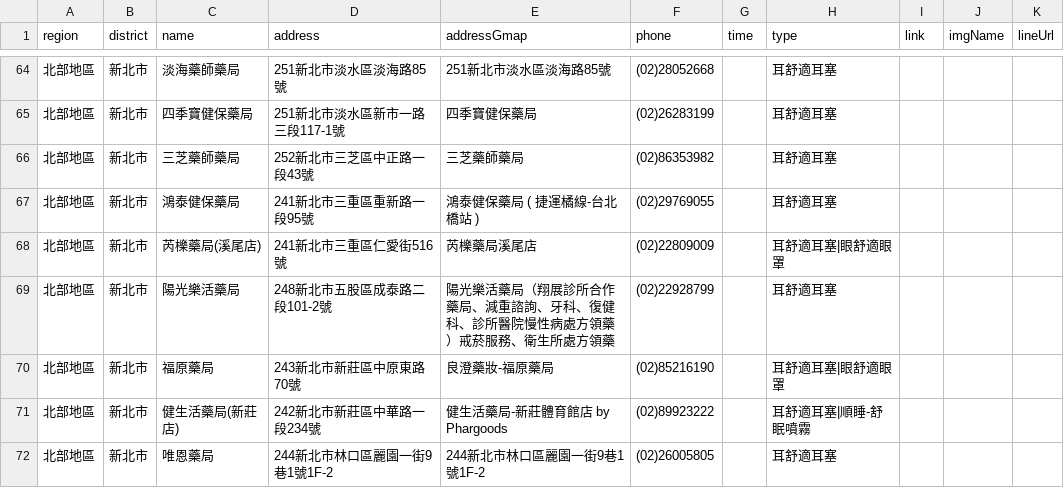
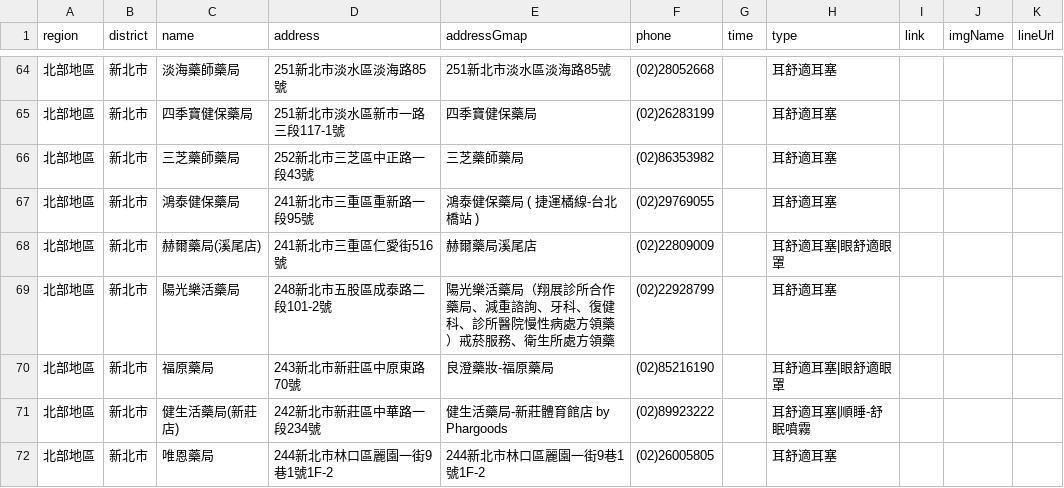
Before and after one commit to Jim-Chang/acousdea-sale-place-public, a CSV file: place/place.csv, drawn as a sheet; only a part is shown, gaps mark what is left out.

Commit message:
date

```diff
--- a/place/place.csv
+++ b/place/place.csv
@@ -67,3 +67,3 @@ region,district,name,address,addressGmap,phone,time,type,link,imgName,lineUrl
 北部地區,新北市,鴻泰健保藥局,241新北市三重區重新路一段95號,鴻泰健保藥局 ( 捷運橘線-台北橋站 ),(02)29769055,,耳舒適耳塞,,,
-北部地區,新北市,芮櫟藥局(溪尾店),241新北市三重區仁愛街516號,芮櫟藥局溪尾店,(02)22809009,,耳舒適耳塞|眼舒適眼罩,,,
+北部地區,新北市,赫爾藥局(溪尾店),241新北市三重區仁愛街516號,赫爾藥局溪尾店,(02)22809009,,耳舒適耳塞|眼舒適眼罩,,,
 北部地區,新北市,陽光樂活藥局,248新北市五股區成泰路二段101-2號,陽光樂活藥局（翔展診所合作藥局、減重諮詢、牙科、復健科、診所醫院慢性病處方領藥）戒菸服務、衛生所處方領藥,(02)22928799,,耳舒適耳塞,,,
```
